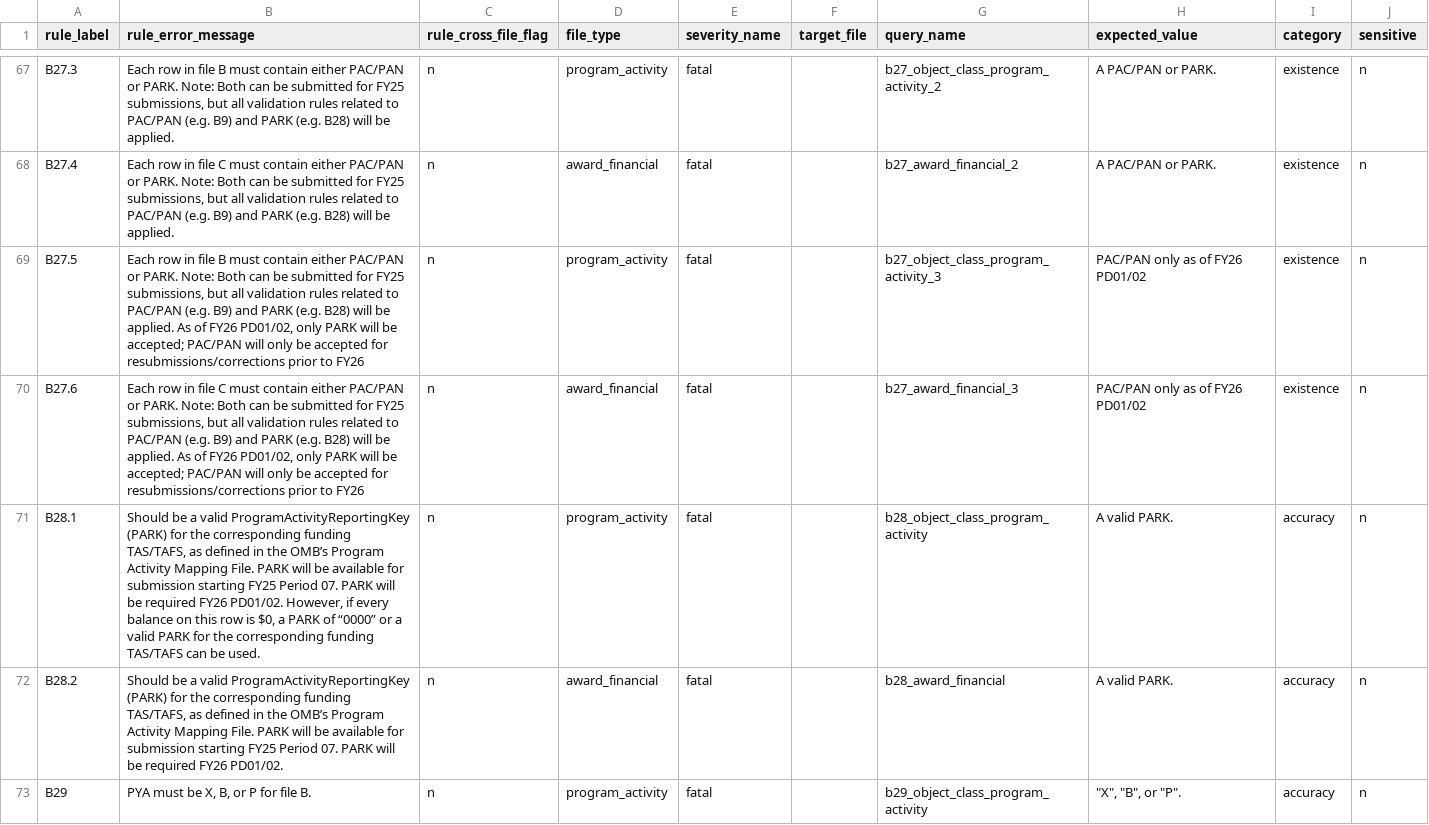
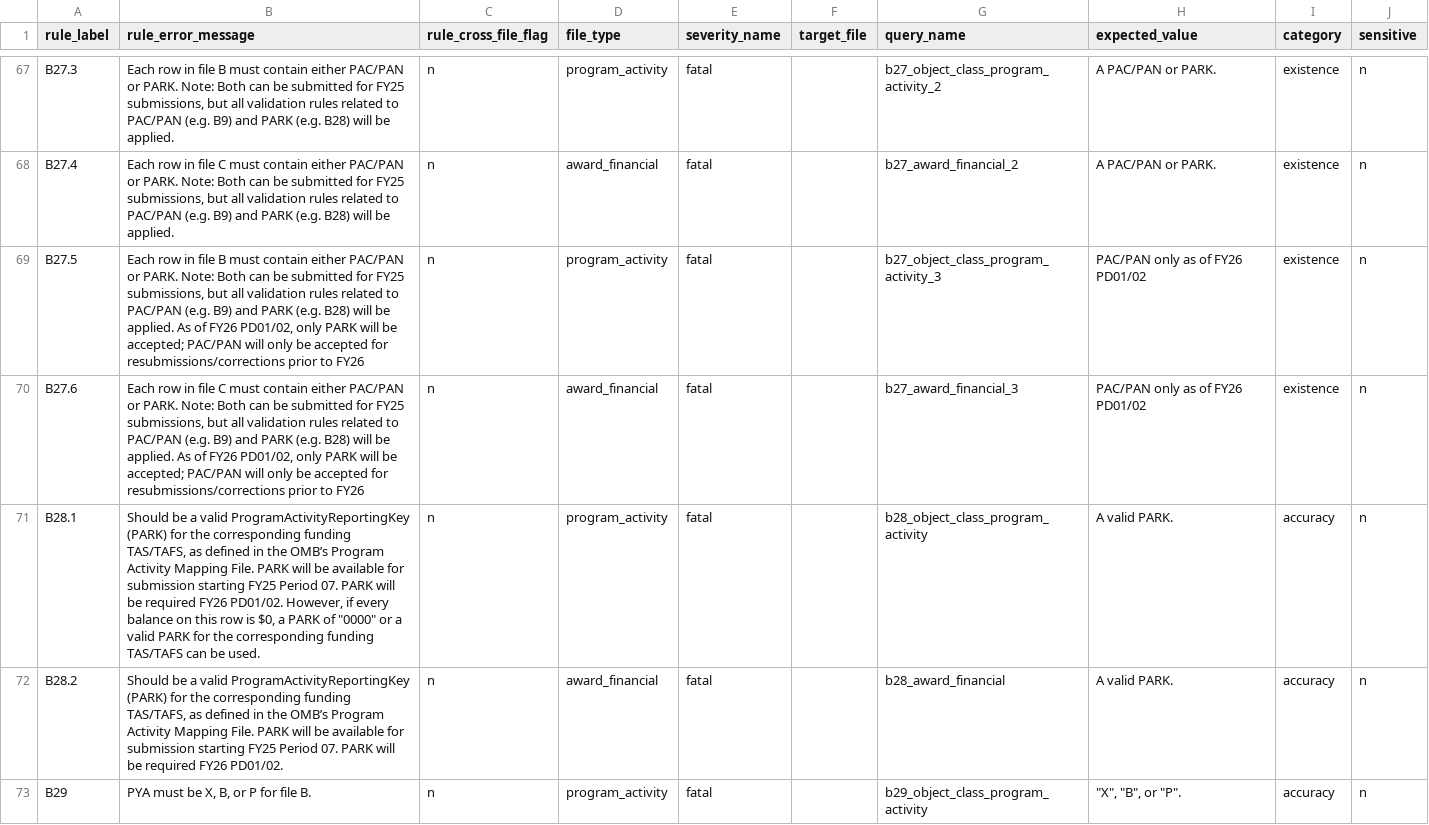
Before and after one commit to fedspendingtransparency/data-act-broker-backend, a CSV file: dataactvalidator/config/sqlrules/sqlRules.csv, drawn as a sheet; only a part is shown, gaps mark what is left out; the diff names each change by its address in the sheet, - before the commit and + after, or states it on an @@ line.

Commit message:
Fixing quotation formatting and removing extra spaces

```diff
--- a/dataactvalidator/config/sqlrules/sqlRules.csv
+++ b/dataactvalidator/config/sqlrules/sqlRules.csv
-B71 (rule_error_message): …PARK of “0000” or a…
+B71 (rule_error_message): …PARK of "0000" or a…
```
